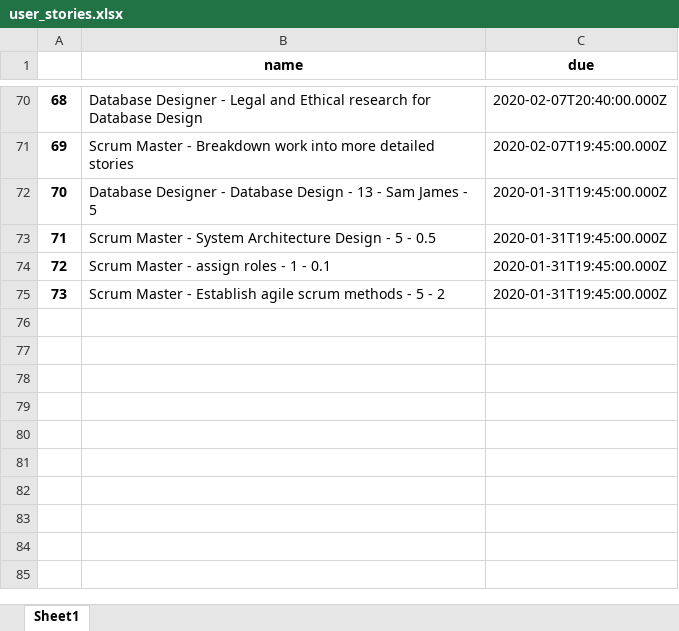
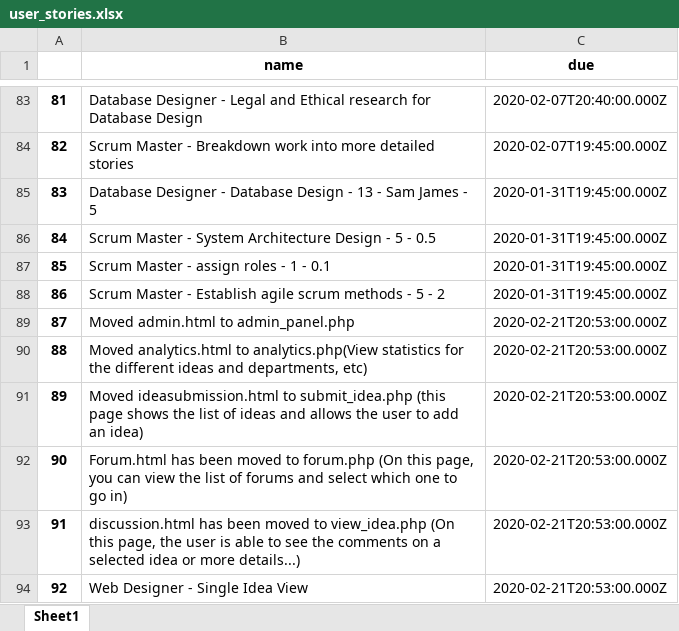
Before and after one commit to aleksandrskrivickis/comp_1640_idea_collection_system, an Excel workbook: documentation/burndown_chart/user_stories.xlsx, sheet Sheet1, drawn as a sheet; only a part is shown, gaps mark what is left out; values as stored, in another font and other column widths than the file's, no borders; the diff covers the shown part only; the diff names each change by its address in the sheet, - before the commit and + after, or states it on an @@ line.

Commit message:
Updated burndown chart

```diff
--- a/documentation/burndown_chart/user_stories.xlsx (sheet Sheet1)
+++ b/documentation/burndown_chart/user_stories.xlsx (sheet Sheet1)
@@ column A renumbered between rows 2 and 88 @@
+row 89: 87 | Moved admin.html to admin_panel.php | 2020-02-21T20:53:00.000Z
+row 90: 88 | Moved analytics.html to analytics.php(View statistics for the different ideas and departments, etc) | 2020-02-21T20:53:00.000Z
+row 91: 89 | Moved ideasubmission.html to submit_idea.php (this page shows the list of ideas and allows the user to add an idea) | 2020-02-21T20:53:00.000Z
+row 92: 90 | Forum.html has been moved to forum.php (On this page, you can view the list of forums and select which one to go in) | 2020-02-21T20:53:00.000Z
+row 93: 91 | discussion.html has been moved to view_idea.php (On this page, the user is able to see the comments on a selected idea or more details...) | 2020-02-21T20:53:00.000Z
+row 94: 92 | Web Designer - Single Idea View | 2020-02-21T20:53:00.000Z
```
Also changed, not shown: 24 added rows, 11 removed rows, 9 moved rows and 10 edited cells elsewhere in this sheet, 3 other files.
